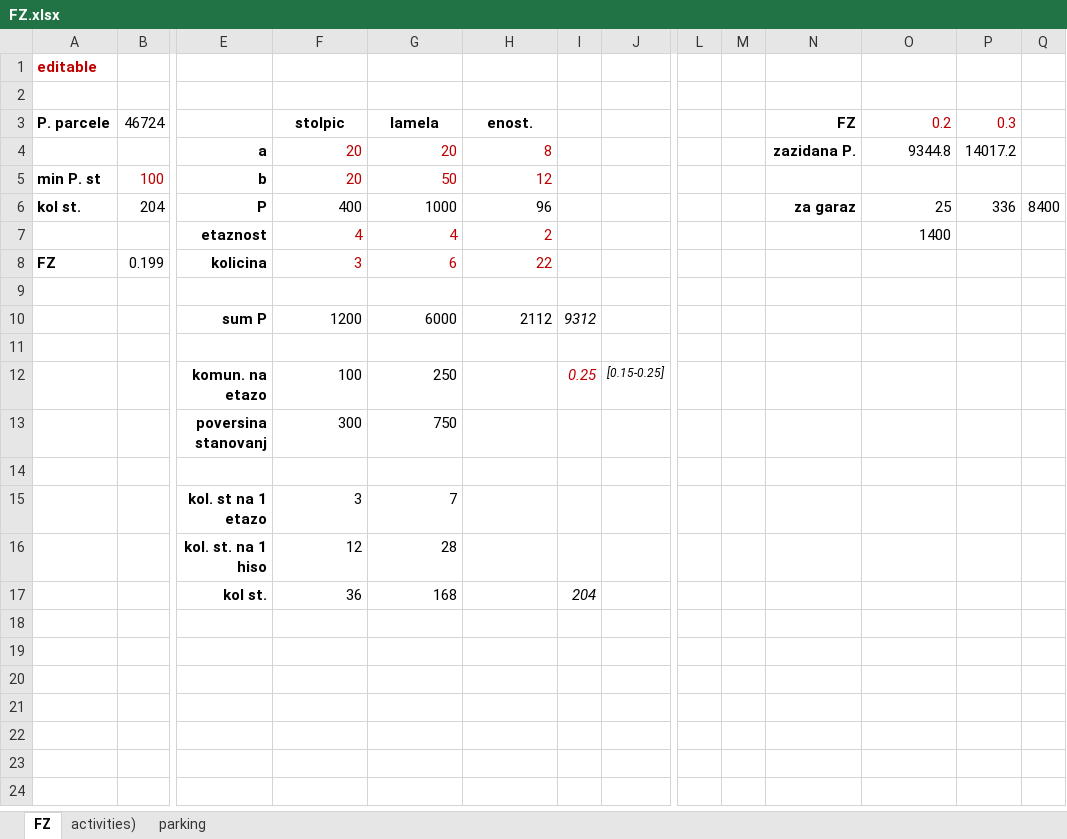
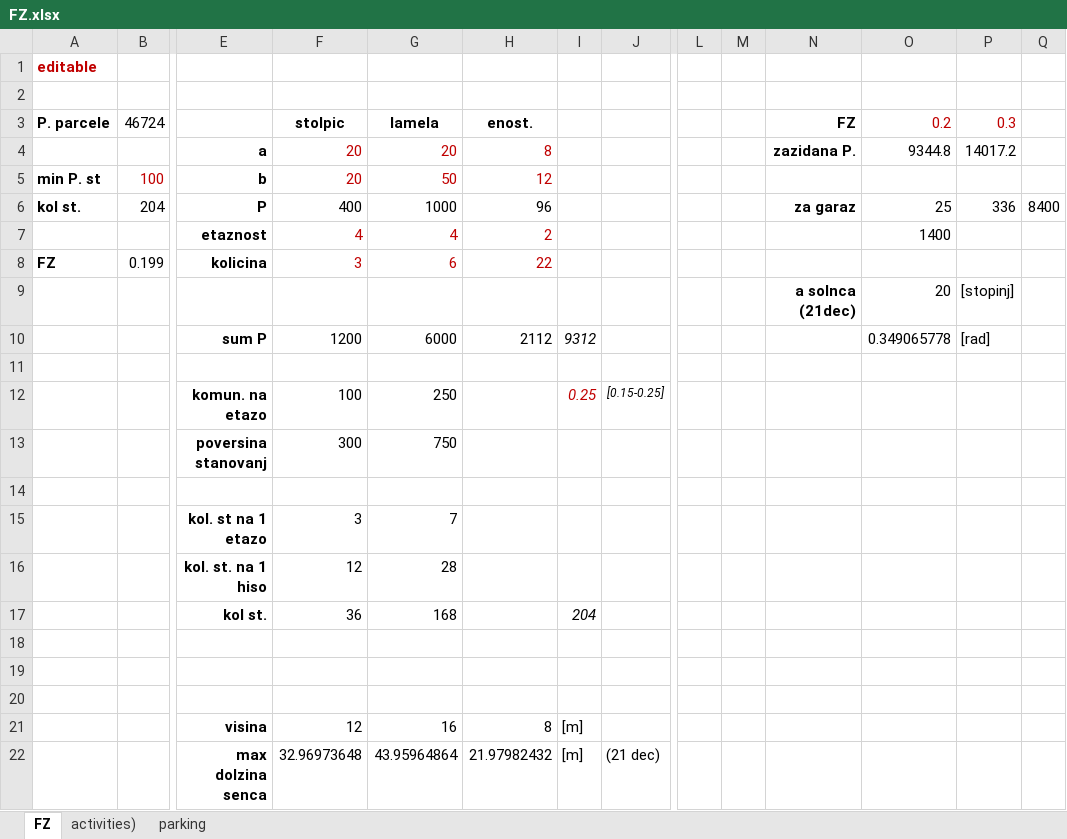
Before and after one commit to olufwuy/UM-2-Studio1-VajaXLSX, an Excel workbook: FZ.xlsx, sheet FZ, drawn as a sheet; only a part is shown, gaps mark what is left out; values as stored, in another font and other column widths than the file's, no borders; rows hold the shown columns only; the diff names each change by its address in the sheet, - before the commit and + after, or states it on an @@ line.

Commit message:
added max dolzino senca (21 dec)
dodal jsem opcijo za izracun max dolzino senca od objekta (to bi bilo 21 dec)

```diff
--- a/FZ.xlsx (sheet FZ)
+++ b/FZ.xlsx (sheet FZ)
-row 9: (empty)
+row 9:  |  |  |  |  |  |  |  |  |  | a solnca (21dec) | 20 | [stopinj]
-O10: (empty)
+O10: 0.349065778
-P10: (empty)
+P10: [rad]
+row 18: (empty)
+row 19: (empty)
+row 20: (empty)
+row 21:  |  | visina | 12 | 16 | 8 | [m]
+row 22:  |  | max dolzina senca | 32.96973648 | 43.95964864 | 21.97982432 | [m] | (21 dec)
```
Also changed, not shown: sheet parking.
